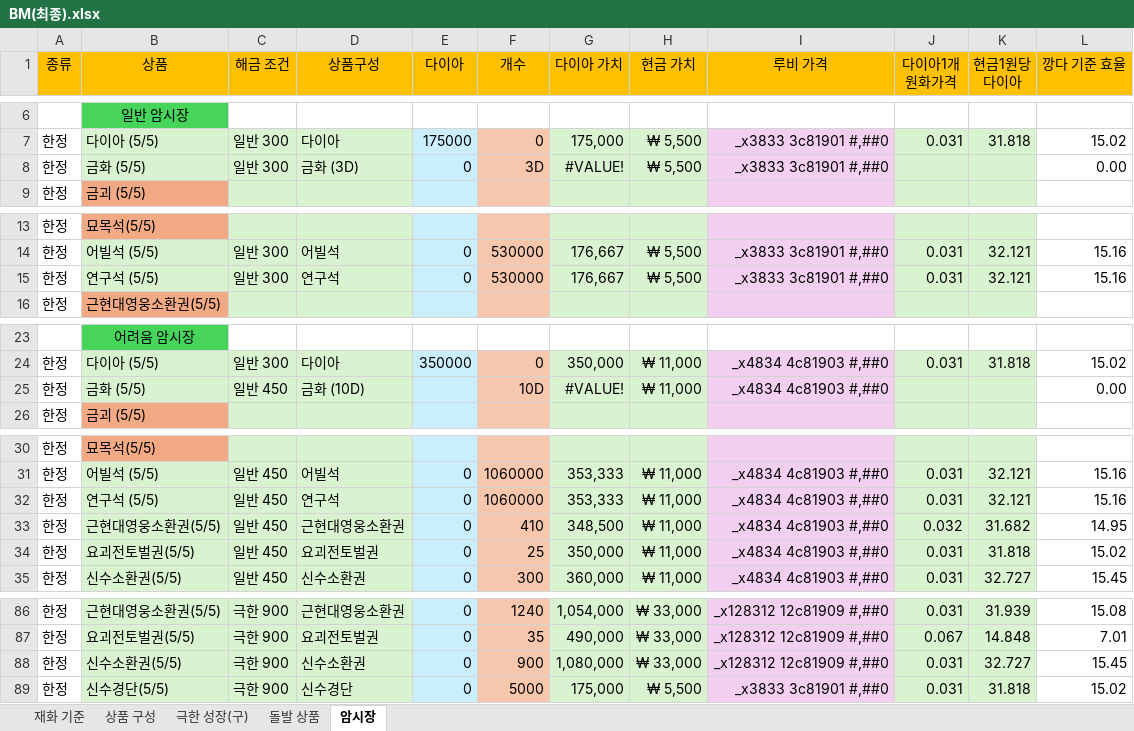
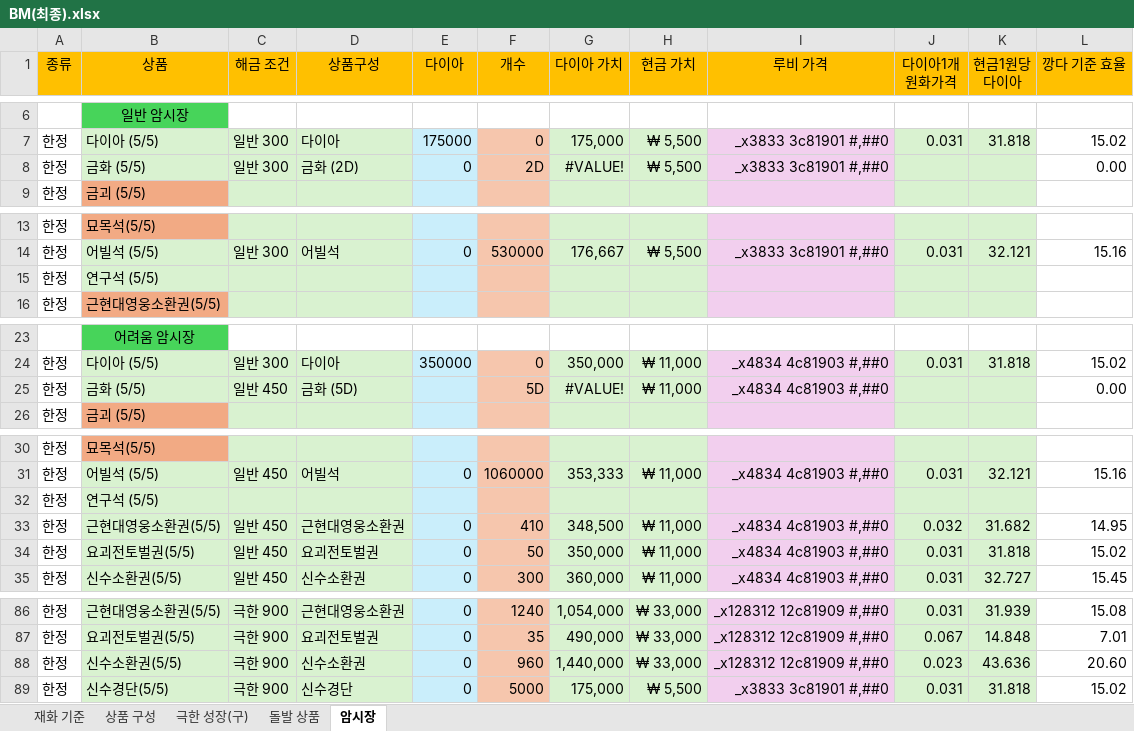
Before and after one commit to asgasgasgasfasfas/exel, an Excel workbook: BM(최종).xlsx, sheet 암시장, drawn as a sheet; only a part is shown, gaps mark what is left out; values as stored, in another font and other column widths than the file's, no borders; conditional formats not drawn; removed rows and columns are numbered as before the commit, all else as after; the diff covers the shown part only; the diff names each change by its address in the sheet, - before the commit and + after, or states it on an @@ line.

```diff
--- a/BM(최종).xlsx (sheet 암시장)
+++ b/BM(최종).xlsx (sheet 암시장)
-D8 (상품구성): 금화 (3D)
+D8 (상품구성): 금화 (2D)
-F8 (개수): 3D
+F8 (개수): 2D
-row 15: 한정 | 연구석 (5/5) | 일반 300 | 연구석 | 0 | 530000 | 176,667 | ₩ 5,500 | _x3833 3c81901 #,##0 | 0.031 | 32.121 | 15.16
+row 15: 한정 | 연구석 (5/5)
-D25 (상품구성): 금화 (10D)
+D25 (상품구성): 금화 (5D)
-F25 (개수): 10D
+F25 (개수): 5D
-row 32: 한정 | 연구석 (5/5) | 일반 450 | 연구석 | 0 | 1060000 | 353,333 | ₩ 11,000 | _x4834 4c81903 #,##0 | 0.031 | 32.121 | 15.16
+row 32: 한정 | 연구석 (5/5)
-F34 (개수): 25
+F34 (개수): 50
-F88 (개수): 900
+F88 (개수): 960
-G88 (다이아 가치): 1,080,000
+G88 (다이아 가치): 1,440,000
-J88 (다이아1개 원화가격): 0.031
+J88 (다이아1개 원화가격): 0.023
-K88 (현금1원당 다이아): 32.727
+K88 (현금1원당 다이아): 43.636
-L88 (깡다 기준 효율): 15.45
+L88 (깡다 기준 효율): 20.60
```
Also changed, not shown: 3 added rows, 3 removed rows and 22 edited cells elsewhere in this sheet, sheet 돌발 상품, formulas that keep their value, 1 other file.
